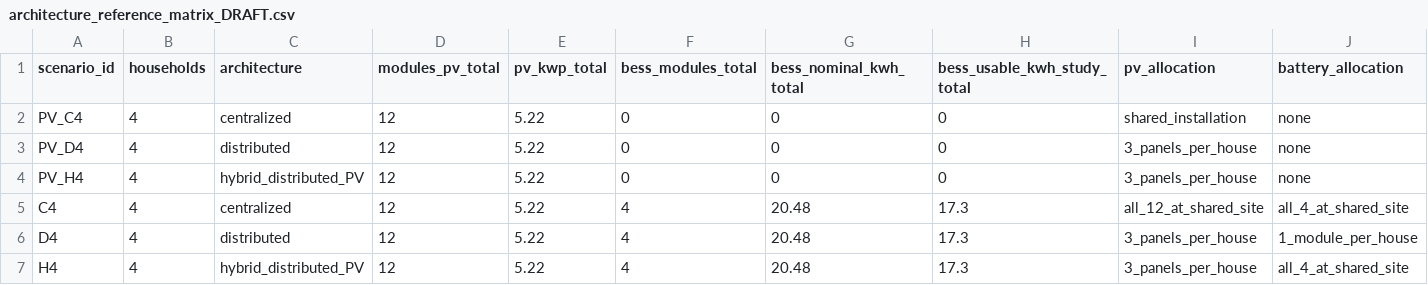
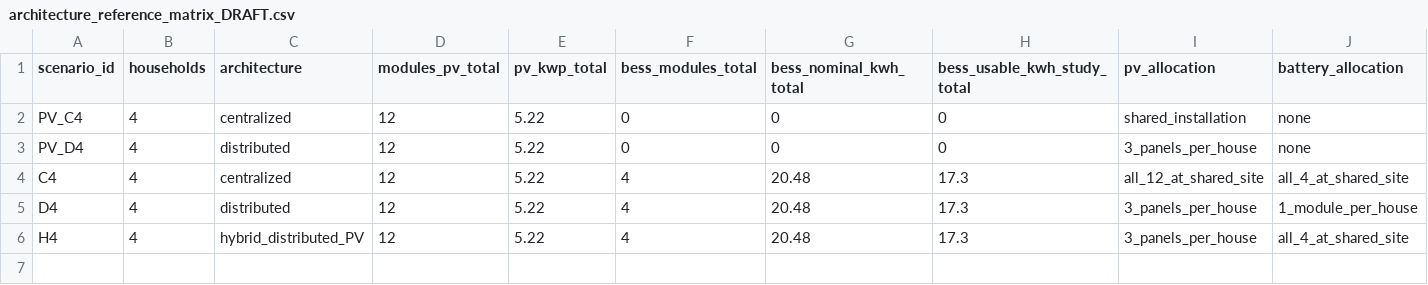
Before and after one commit to KKhan02/resilient-energy-systems, a CSV file: case1/studies/architecture_comparison/architecture_reference_matrix_DRAFT.csv, drawn as a sheet; only a part is shown; rows hold the shown columns only; the diff names each change by its address in the sheet, - before the commit and + after, or states it on an @@ line.

Commit message:
Avoid duplicate hybrid-without-storage scenario in planning matrix

```diff
--- a/case1/studies/architecture_comparison/architecture_reference_matrix_DRAFT.csv
+++ b/case1/studies/architecture_comparison/architecture_reference_matrix_DRAFT.csv
-row 4: PV_H4 | 4 | hybrid_distributed_PV | 12 | 5.22 | 0 | 0 | 0 | 3_panels_per_house | none
```
